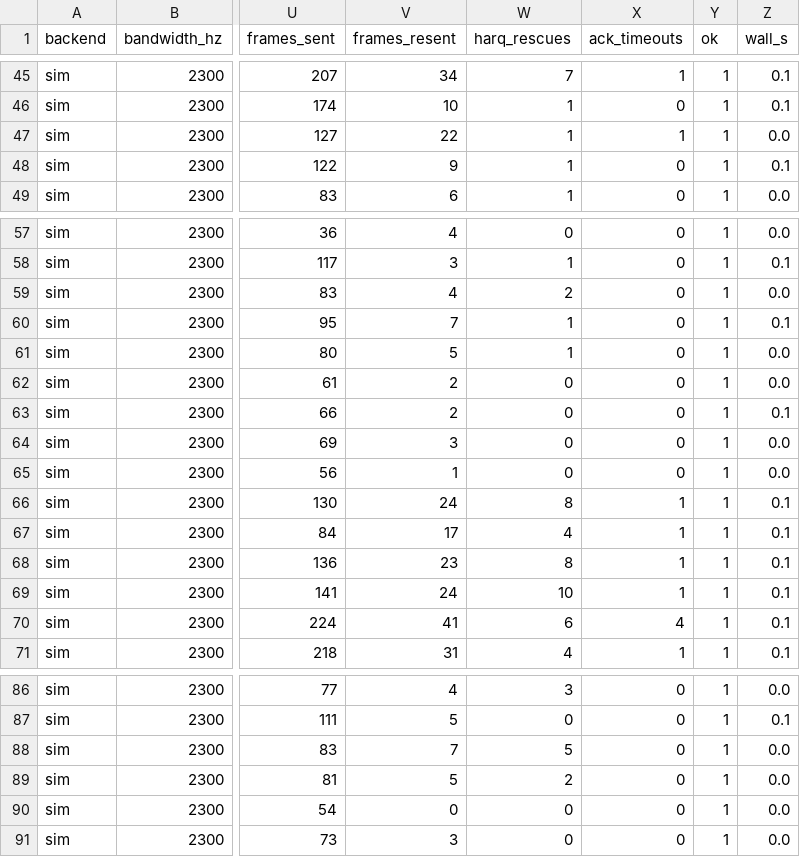
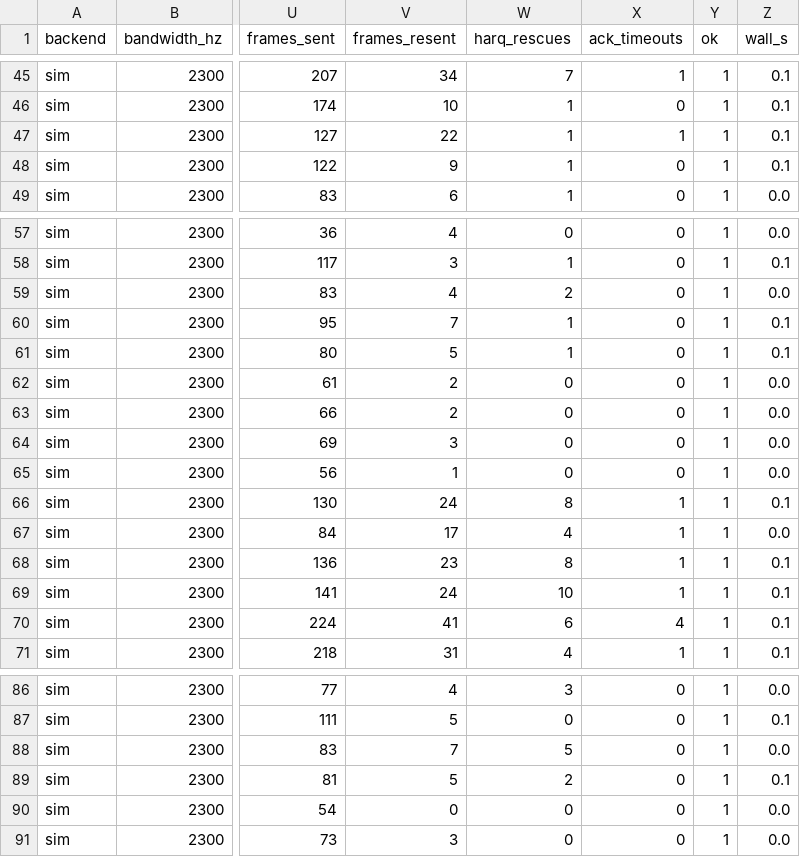
Before and after one commit to KK4ODA/aether-hf, a CSV file: research/link_arch/results/bench_link_granted_2300.csv, drawn as a sheet; only a part is shown, gaps mark what is left out; the diff names each change by its address in the sheet, - before the commit and + after, or states it on an @@ line.

```diff
--- a/research/link_arch/results/bench_link_granted_2300.csv
+++ b/research/link_arch/results/bench_link_granted_2300.csv
-Z47 (wall_s): 0.0
+Z47 (wall_s): 0.1
-Z61 (wall_s): 0.0
+Z61 (wall_s): 0.1
-Z63 (wall_s): 0.1
+Z63 (wall_s): 0.0
-Z67 (wall_s): 0.1
+Z67 (wall_s): 0.0
-Z89 (wall_s): 0.0
+Z89 (wall_s): 0.1
```
Also changed, not shown: research/link_arch/results/bench_link_granted_500.csv, research/link_arch/results/scenarios_granted.csv, 5 other files.
